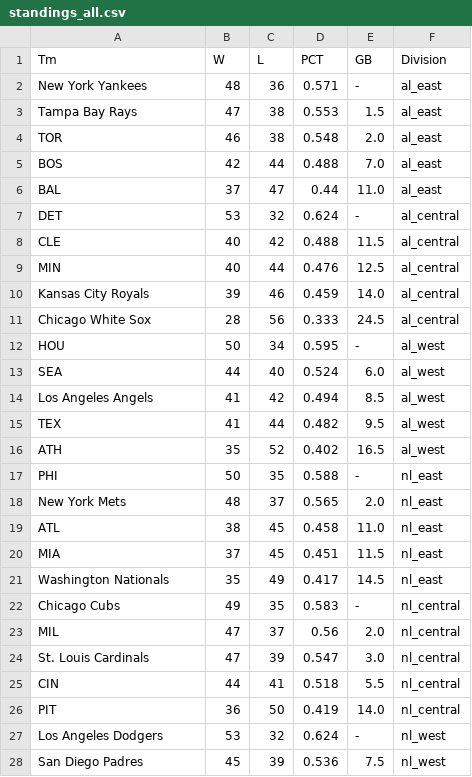
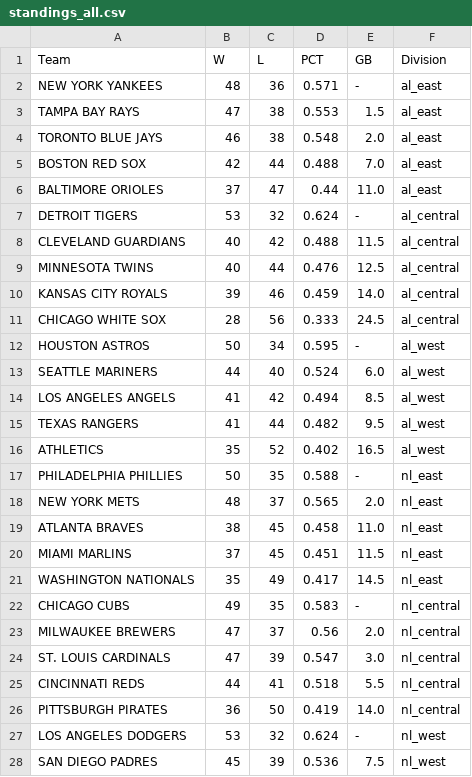
Before and after one commit to jjesse/baseball_stats, a CSV file: docs/standings_all.csv, drawn as a sheet; only a part is shown; the diff covers the shown part only.

```diff
--- a/docs/standings_all.csv
+++ b/docs/standings_all.csv
@@ -1,28 +1,28 @@
-Tm,W,L,PCT,GB,Division
-New York Yankees,48,36,0.571,-,al_east
-Tampa Bay Rays,47,38,0.553,1.5,al_east
-TOR,46,38,0.548,2.0,al_east
-BOS,42,44,0.488,7.0,al_east
-BAL,37,47,0.44,11.0,al_east
-DET,53,32,0.624,-,al_central
-CLE,40,42,0.488,11.5,al_central
-MIN,40,44,0.476,12.5,al_central
-Kansas City Royals,39,46,0.459,14.0,al_central
-Chicago White Sox,28,56,0.333,24.5,al_central
-HOU,50,34,0.595,-,al_west
-SEA,44,40,0.524,6.0,al_west
-Los Angeles Angels,41,42,0.494,8.5,al_west
-TEX,41,44,0.482,9.5,al_west
-ATH,35,52,0.402,16.5,al_west
-PHI,50,35,0.588,-,nl_east
-New York Mets,48,37,0.565,2.0,nl_east
-ATL,38,45,0.458,11.0,nl_east
-MIA,37,45,0.451,11.5,nl_east
-Washington Nationals,35,49,0.417,14.5,nl_east
-Chicago Cubs,49,35,0.583,-,nl_central
-MIL,47,37,0.56,2.0,nl_central
-St. Louis Cardinals,47,39,0.547,3.0,nl_central
-CIN,44,41,0.518,5.5,nl_central
-PIT,36,50,0.419,14.0,nl_central
-Los Angeles Dodgers,53,32,0.624,-,nl_west
-San Diego Padres,45,39,0.536,7.5,nl_west
+Team,W,L,PCT,GB,Division
+NEW YORK YANKEES,48,36,0.571,-,al_east
+TAMPA BAY RAYS,47,38,0.553,1.5,al_east
+TORONTO BLUE JAYS,46,38,0.548,2.0,al_east
+BOSTON RED SOX,42,44,0.488,7.0,al_east
+BALTIMORE ORIOLES,37,47,0.44,11.0,al_east
+DETROIT TIGERS,53,32,0.624,-,al_central
+CLEVELAND GUARDIANS,40,42,0.488,11.5,al_central
+MINNESOTA TWINS,40,44,0.476,12.5,al_central
+KANSAS CITY ROYALS,39,46,0.459,14.0,al_central
+CHICAGO WHITE SOX,28,56,0.333,24.5,al_central
+HOUSTON ASTROS,50,34,0.595,-,al_west
+SEATTLE MARINERS,44,40,0.524,6.0,al_west
+LOS ANGELES ANGELS,41,42,0.494,8.5,al_west
+TEXAS RANGERS,41,44,0.482,9.5,al_west
+ATHLETICS,35,52,0.402,16.5,al_west
+PHILADELPHIA PHILLIES,50,35,0.588,-,nl_east
+NEW YORK METS,48,37,0.565,2.0,nl_east
+ATLANTA BRAVES,38,45,0.458,11.0,nl_east
+MIAMI MARLINS,37,45,0.451,11.5,nl_east
+WASHINGTON NATIONALS,35,49,0.417,14.5,nl_east
+CHICAGO CUBS,49,35,0.583,-,nl_central
+MILWAUKEE BREWERS,47,37,0.56,2.0,nl_central
+ST. LOUIS CARDINALS,47,39,0.547,3.0,nl_central
+CINCINNATI REDS,44,41,0.518,5.5,nl_central
+PITTSBURGH PIRATES,36,50,0.419,14.0,nl_central
+LOS ANGELES DODGERS,53,32,0.624,-,nl_west
+SAN DIEGO PADRES,45,39,0.536,7.5,nl_west
```
Also changed, not shown: 3 edited cells elsewhere in this file, docs/standings_nl_west.csv, 20 other files.
